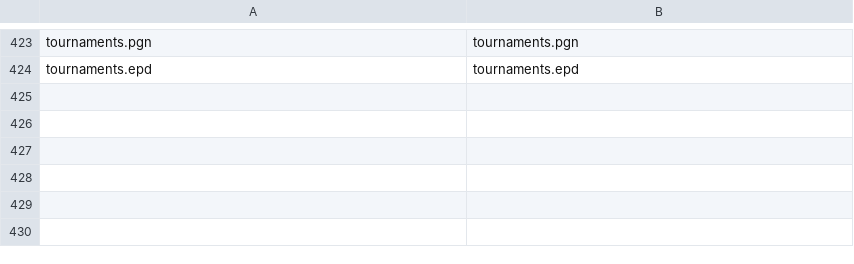
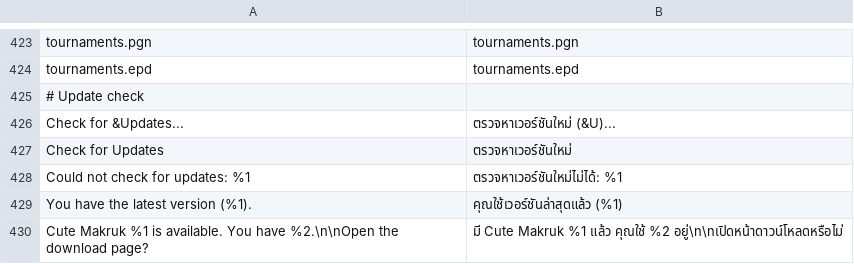
Before and after one commit to kiraro33/cutemakruk, a TSV file: projects/gui/res/i18n/th.tsv, drawn as a sheet; only a part is shown, gaps mark what is left out; the diff names each change by its address in the sheet, - before the commit and + after, or states it on an @@ line.

Commit message:
Cute Makruk 1.0.0: update check (Help > Check for Updates, --check-update)
- projects/common/updatecheck.h asks the GitHub releases API for the latest
  release and compares versions; used by the CLI (--check-update, exit code
  0 up to date / 1 newer / 2 failed) and the GUI (Help menu, Thai text).
- Version 1.0.0; Qt Network linked for the check.
- Fix the GUI translation loader: '\r' was written as a raw CR character
  (c3643d58 did not compile).
- READMEs: download and update section.

```diff
--- a/projects/gui/res/i18n/th.tsv
+++ b/projects/gui/res/i18n/th.tsv
+row 425: # Update check
+row 426: Check for &Updates... | ตรวจหาเวอร์ชันใหม่ (&U)...
+row 427: Check for Updates | ตรวจหาเวอร์ชันใหม่
+row 428: Could not check for updates: %1 | ตรวจหาเวอร์ชันใหม่ไม่ได้: %1
+row 429: You have the latest version (%1). | คุณใช้เวอร์ชันล่าสุดแล้ว (%1)
+row 430: Cute Makruk %1 is available. You have %2.\n\nOpen the download page? | มี Cute Makruk %1 แล้ว คุณใช้ %2 อยู่\n\nเปิดหน้าดาวน์โหลดหรือไม่
```
Also changed, not shown: 8 other files.
